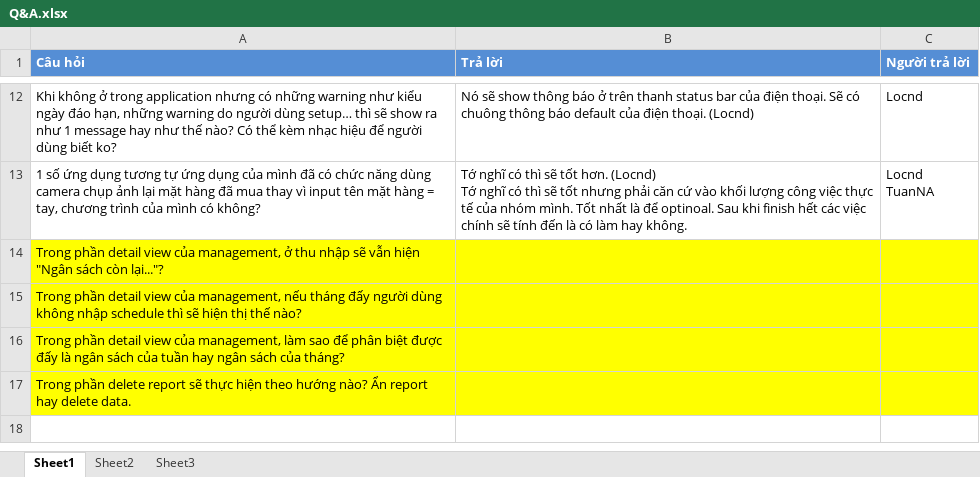
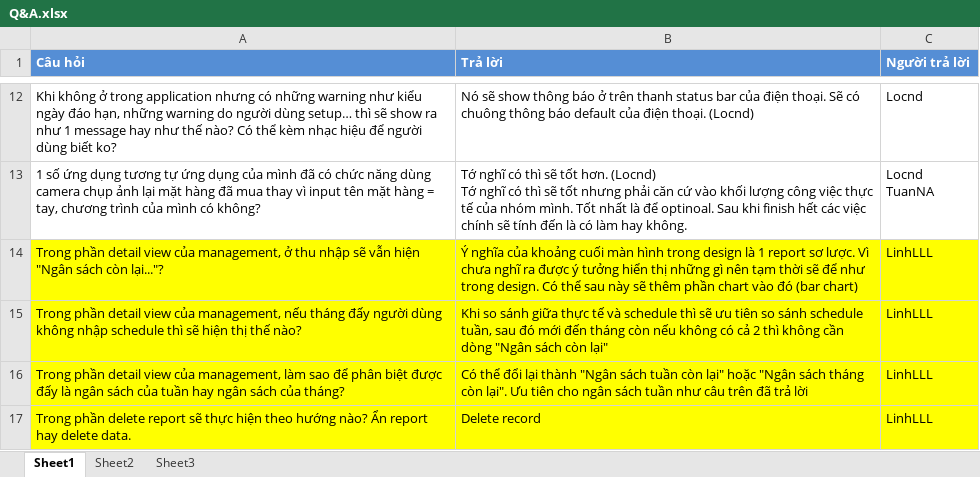
Before and after one commit to sidewinder1/piem2012, an Excel workbook: documents/Q&A.xlsx, sheet Sheet1, drawn as a sheet; only a part is shown, gaps mark what is left out; values as stored, in another font and other column widths than the file's, no borders; the diff names each change by its address in the sheet, - before the commit and + after, or states it on an @@ line.

```diff
--- a/documents/Q&A.xlsx (sheet Sheet1)
+++ b/documents/Q&A.xlsx (sheet Sheet1)
-B14 (Trả lời): (empty)
+B14 (Trả lời): Ý nghĩa của khoảng cuối màn hình trong design là 1 report sơ lược. Vì chưa nghĩ ra được ý tưởng hiển thị những gì nên tạm thời sẽ để như trong design. Có thể sau này sẽ thêm phần chart vào đó (bar chart)
-C14:C17 (Người trả lời): (empty)
+C14:C17 (Người trả lời): LinhLLL
-B15 (Trả lời): (empty)
+B15 (Trả lời): Khi so sánh giữa thực tế và schedule thì sẽ ưu tiên so sánh schedule tuần, sau đó mới đến tháng còn nếu không có cả 2 thì không cần dòng "Ngân sách còn lại"
-B16 (Trả lời): (empty)
+B16 (Trả lời): Có thể đổi lại thành "Ngân sách tuần còn lại" hoặc "Ngân sách tháng còn lại". Ưu tiên cho ngân sách tuần như câu trên đã trả lời
-B17 (Trả lời): (empty)
+B17 (Trả lời): Delete record
```
